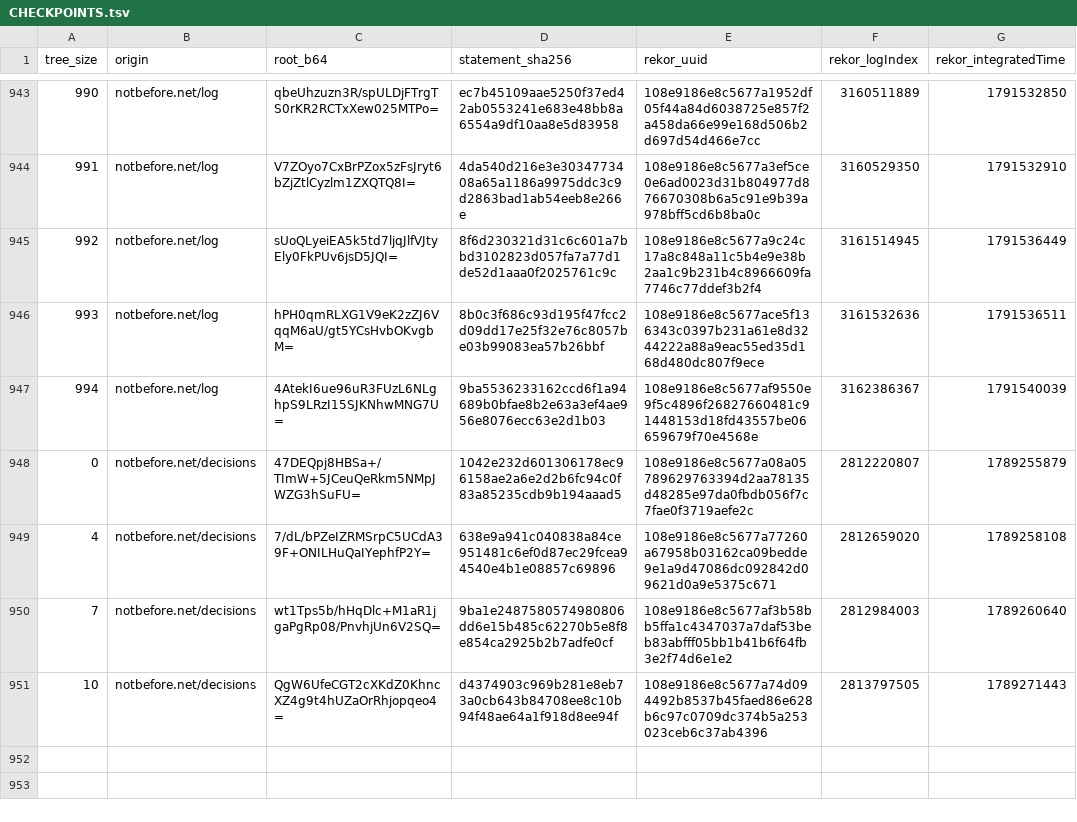
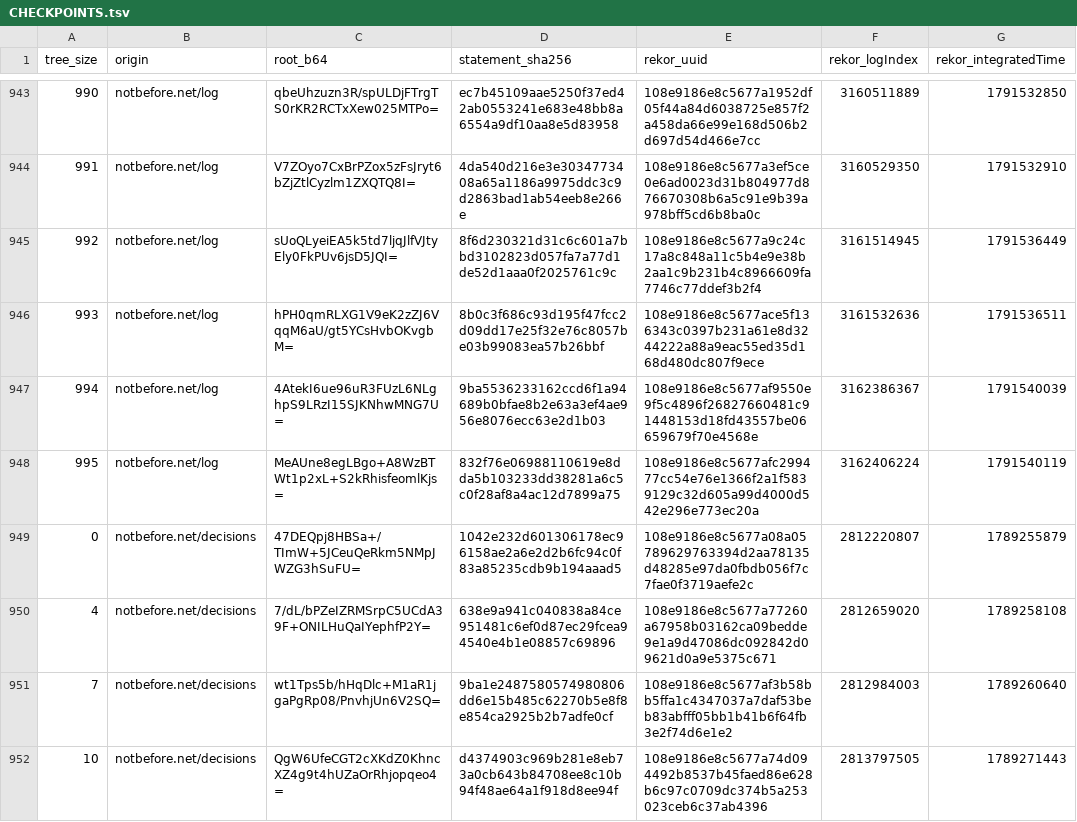
Before and after one commit to docdailey/qrng-beacon-log, a TSV file: CHECKPOINTS.tsv, drawn as a sheet; only a part is shown, gaps mark what is left out; the diff names each change by its address in the sheet, - before the commit and + after, or states it on an @@ line.

```diff
--- a/CHECKPOINTS.tsv
+++ b/CHECKPOINTS.tsv
+row 948: 995 | notbefore.net/log | MeAUne8egLBgo+A8WzBTWt1p2xL+S2kRhisfeomlKjs= | 832f76e06988110619e8dda5b103233dd38281a6c5c0f28af8a4ac12d7899a75 | 108e9186e8c5677afc299477cc54e76e1366f2a1f5839129c32d605a99d4000d542e296e773ec20a | 3162406224 | 1791540119
```
Also changed, not shown: INDEX.tsv, 5 other files.
